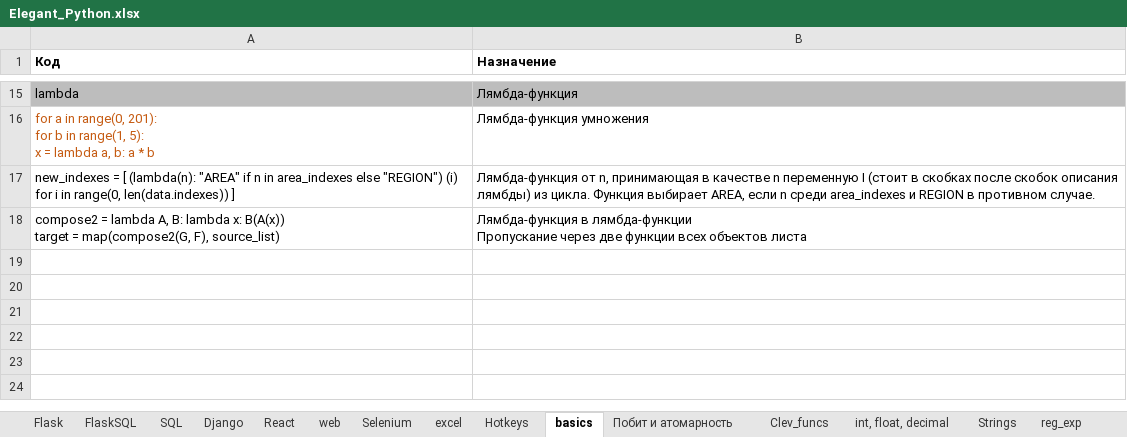
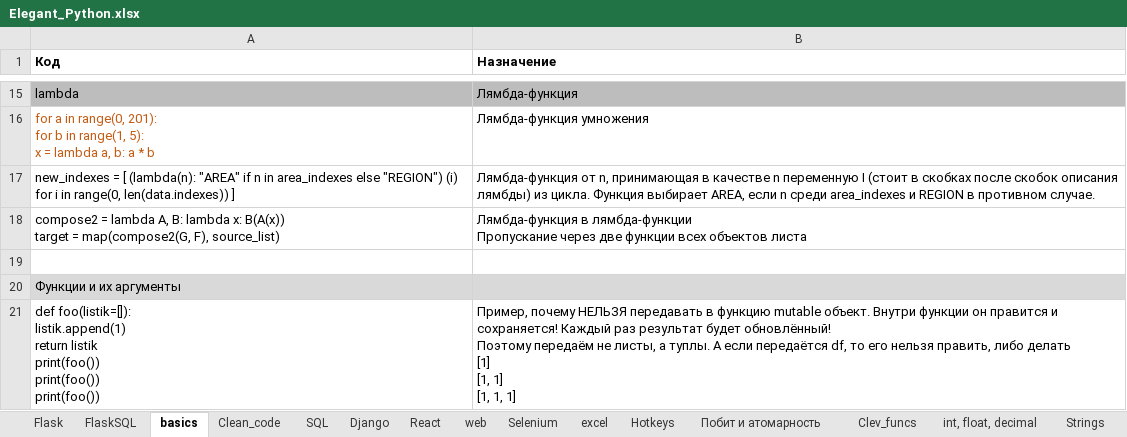
Before and after one commit to Antohnio123/HandshakesFastApi, an Excel workbook: Elegant_Python.xlsx, sheet basics, drawn as a sheet; only a part is shown, gaps mark what is left out; values as stored, in another font and other column widths than the file's, no borders; ↵ is a line break in a cell; the diff names each change by its address in the sheet, - before the commit and + after, or states it on an @@ line.

```diff
--- a/Elegant_Python.xlsx (sheet basics)
+++ b/Elegant_Python.xlsx (sheet basics)
+sheet tab: Clean_code
@@ sheet tab order changed: Flask | FlaskSQL | basics | Clean_code | SQL | Django | React | web | Selenium | excel | Hotkeys | Побит и атомарность | Clev_funcs | int, float, decimal | Strings @@
+row 19: (empty)
+row 20: Функции и их аргументы
+row 21: def foo(listik=[]): ↵ listik.append(1) ↵ return listik ↵ print(foo()) ↵ print(foo()) ↵ print(foo()) | Пример, почему НЕЛЬЗЯ передавать в функцию mutable объект. Внутри функции он правится и сохраняется! Каждый раз результат будет обновлённый! ↵ Поэтому передаём не листы, а туплы. А если передаётся df, то его нельзя править, либо делать ↵ [1] ↵ [1, 1] ↵ [1, 1, 1]
```
Also changed, not shown: 2 other files.
